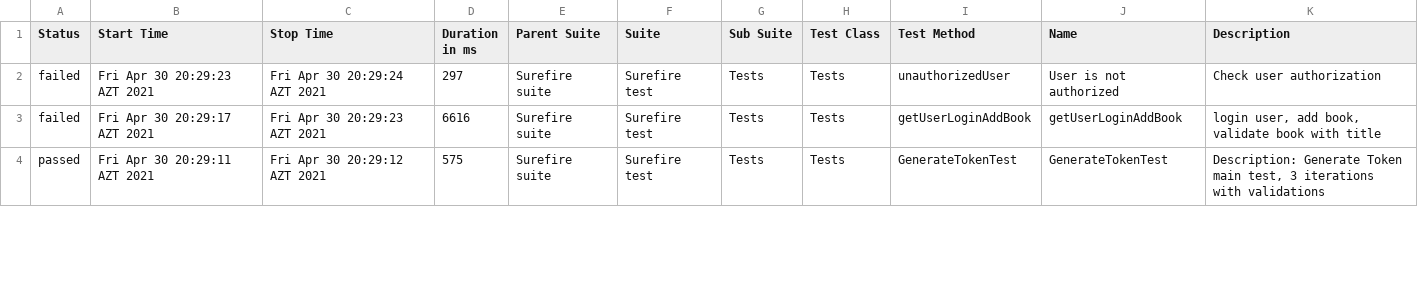
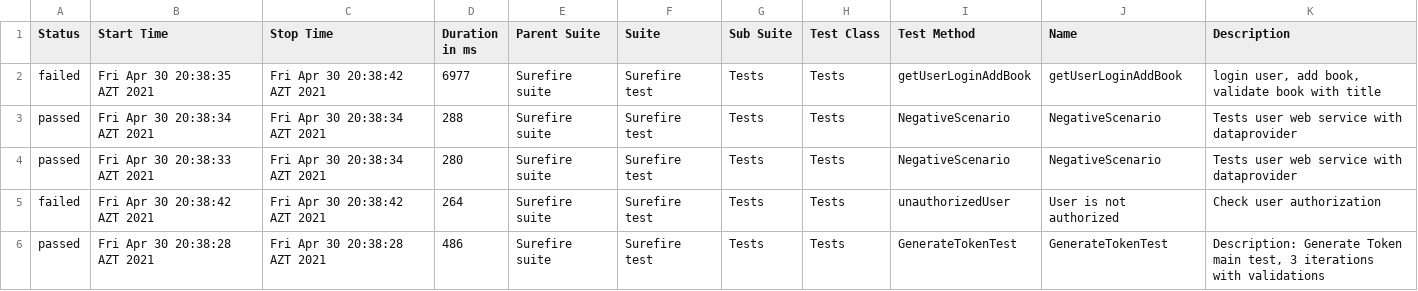
Before and after one commit to MonolithOfficial/allure-report-final, a CSV file: allure-report/data/suites.csv, drawn as a sheet; only a part is shown; the diff covers the shown part only.

Commit message:
update report

```diff
--- a/allure-report/data/suites.csv
+++ b/allure-report/data/suites.csv
@@ -1,4 +1,6 @@
 "Status","Start Time","Stop Time","Duration in ms","Parent Suite","Suite","Sub Suite","Test Class","Test Method","Name","Description"
-"failed","Fri Apr 30 20:29:23 AZT 2021","Fri Apr 30 20:29:24 AZT 2021","297","Surefire suite","Surefire test","Tests","Tests","unauthorizedUser","User is not authorized","Check user authorization"
-"failed","Fri Apr 30 20:29:17 AZT 2021","Fri Apr 30 20:29:23 AZT 2021","6616","Surefire suite","Surefire test","Tests","Tests","getUserLoginAddBook","getUserLoginAddBook","login user, add book, validate book with title"
-"passed","Fri Apr 30 20:29:11 AZT 2021","Fri Apr 30 20:29:12 AZT 2021","575","Surefire suite","Surefire test","Tests","Tests","GenerateTokenTest","GenerateTokenTest","Description: Generate Token main test, 3 iterations with validations"
+"failed","Fri Apr 30 20:38:35 AZT 2021","Fri Apr 30 20:38:42 AZT 2021","6977","Surefire suite","Surefire test","Tests","Tests","getUserLoginAddBook","getUserLoginAddBook","login user, add book, validate book with title"
+"passed","Fri Apr 30 20:38:34 AZT 2021","Fri Apr 30 20:38:34 AZT 2021","288","Surefire suite","Surefire test","Tests","Tests","NegativeScenario","NegativeScenario","Tests user web service with dataprovider"
+"passed","Fri Apr 30 20:38:33 AZT 2021","Fri Apr 30 20:38:34 AZT 2021","280","Surefire suite","Surefire test","Tests","Tests","NegativeScenario","NegativeScenario","Tests user web service with dataprovider"
+"failed","Fri Apr 30 20:38:42 AZT 2021","Fri Apr 30 20:38:42 AZT 2021","264","Surefire suite","Surefire test","Tests","Tests","unauthorizedUser","User is not authorized","Check user authorization"
+"passed","Fri Apr 30 20:38:28 AZT 2021","Fri Apr 30 20:38:28 AZT 2021","486","Surefire suite","Surefire test","Tests","Tests","GenerateTokenTest","GenerateTokenTest","Description: Generate Token main test, 3 iterations with validations"
```
Also changed, not shown: 2 removed rows and 36 edited cells elsewhere in this file, allure-report/data/behaviors.csv, 41 other files.
